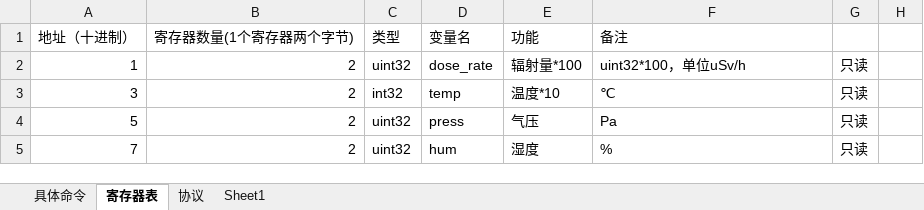
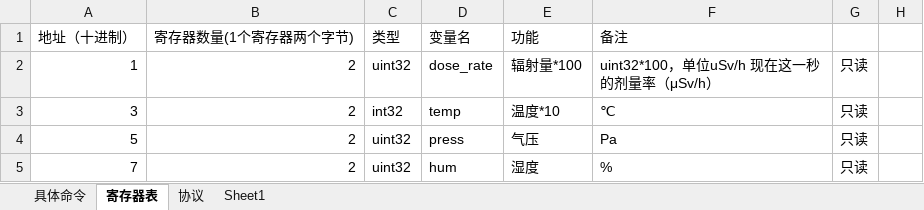
Before and after one commit to qzc2050/FSY, an Excel workbook: 辐射报警仪协议命令和寄存器表10.xlsx, sheet 寄存器表, drawn as a sheet; only a part is shown; values as stored, in another font and other column widths than the file's, no borders; the diff covers the shown part only; the diff names each change by its address in the sheet, - before the commit and + after, or states it on an @@ line.

```diff
--- a/辐射报警仪协议命令和寄存器表10.xlsx (sheet 寄存器表)
+++ b/辐射报警仪协议命令和寄存器表10.xlsx (sheet 寄存器表)
-F2 (备注): uint32*100，单位uSv/h
+F2 (备注): uint32*100，单位uSv/h 现在这一秒的剂量率（μSv/h）
```
Also changed, not shown: 33 edited cells elsewhere in this sheet.
